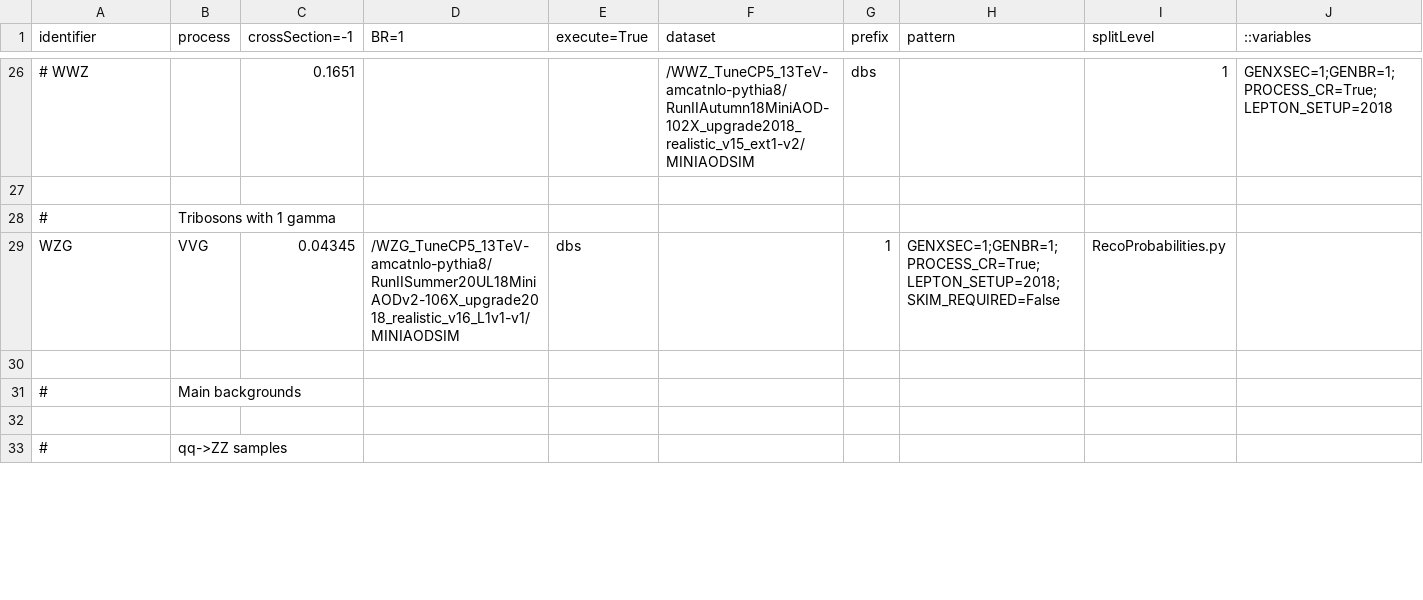
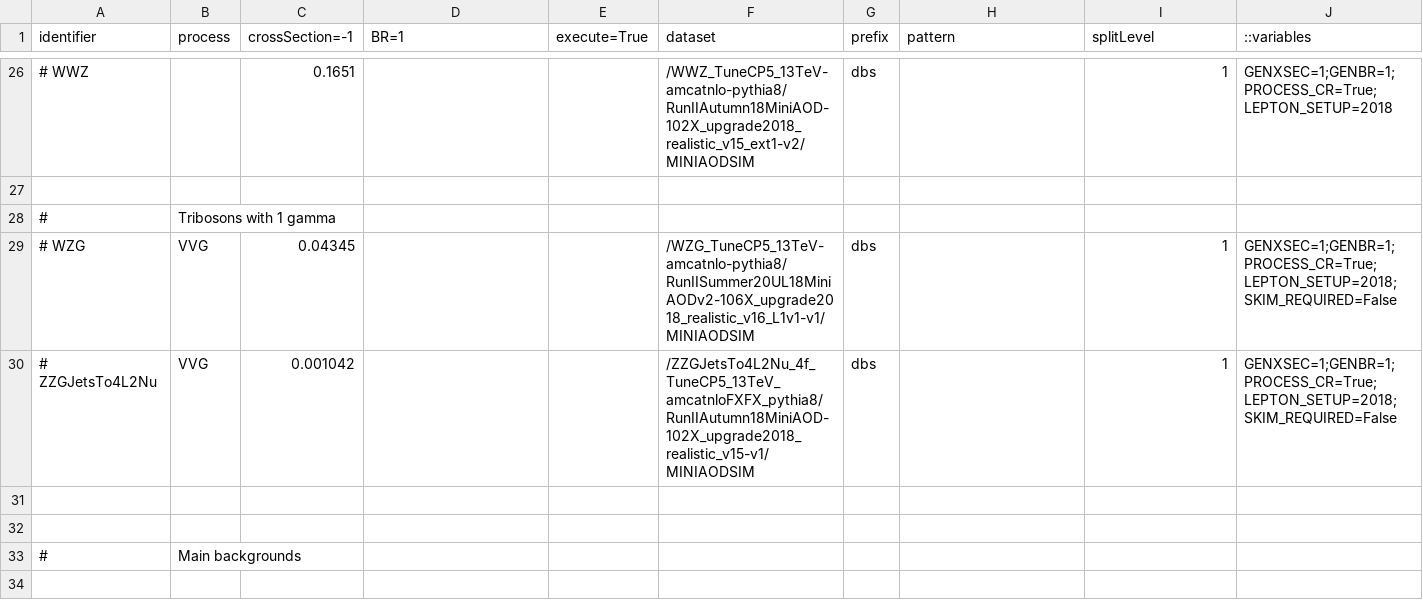
Before and after one commit to bellan/VVXAnalysis, a CSV file: Producers/python/samples_2018_MC.csv, drawn as a sheet; only a part is shown, gaps mark what is left out; the shorter side is filled out with more unchanged rows; addresses are those after the commit; rows hold the shown columns only; the diff covers the shown part only; the diff names each change by its address in the sheet, - before the commit and + after, or states it on an @@ line.

```diff
--- a/Producers/python/samples_2018_MC.csv
+++ b/Producers/python/samples_2018_MC.csv
+row 29: # WZG | VVG | 0.04345 |  |  | /WZG_TuneCP5_13TeV-amcatnlo-pythia8/RunIISummer20UL18MiniAODv2-106X_upgrade2018_realistic_v16_L1v1-v1/MINIAODSIM | dbs |  | 1 | GENXSEC=1;GENBR=1;PROCESS_CR=True;LEPTON_SETUP=2018;SKIM_REQUIRED=False
+row 30: # ZZGJetsTo4L2Nu | VVG | 0.001042 |  |  | /ZZGJetsTo4L2Nu_4f_TuneCP5_13TeV_amcatnloFXFX_pythia8/RunIIAutumn18MiniAOD-102X_upgrade2018_realistic_v15-v1/MINIAODSIM | dbs |  | 1 | GENXSEC=1;GENBR=1;PROCESS_CR=True;LEPTON_SETUP=2018;SKIM_REQUIRED=False
-row 31: WZG | VVG | 0.04345 | /WZG_TuneCP5_13TeV-amcatnlo-pythia8/RunIISummer20UL18MiniAODv2-106X_upgrade2018_realistic_v16_L1v1-v1/MINIAODSIM | dbs |  | 1 | GENXSEC=1;GENBR=1;PROCESS_CR=True;LEPTON_SETUP=2018;SKIM_REQUIRED=False | RecoProbabilities.py
+row 31: (empty)
```
Also changed, not shown: 2 edited cells elsewhere in this file, Producers/python/samples_2017_MC.csv.
